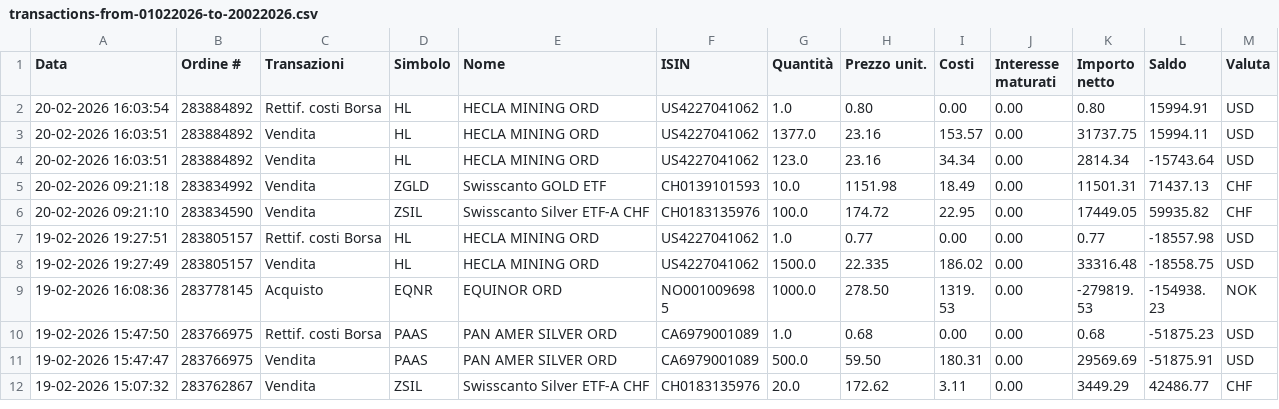
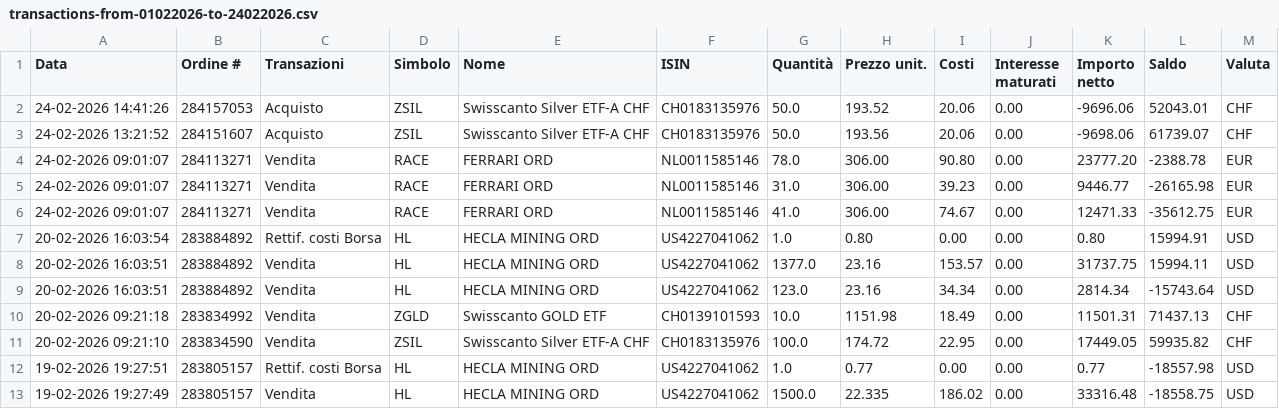
Before and after one commit to rressi/my-portfolio-notebooks, a CSV file: data/transactions-from-01022026-to-24022026.csv (was data/transactions-from-01022026-to-20022026.csv), drawn as a sheet; only a part is shown; the shorter side is filled out with more unchanged rows; the diff names each change by its address in the sheet, - before the commit and + after, or states it on an @@ line.

```diff
--- a/data/transactions-from-01022026-to-20022026.csv
+++ b/data/transactions-from-01022026-to-24022026.csv
+row 2: 24-02-2026 14:41:26 | 284157053 | Acquisto | ZSIL | Swisscanto Silver ETF-A CHF | CH0183135976 | 50.0 | 193.52 | 20.06 | 0.00 | -9696.06 | 52043.01 | CHF
+row 3: 24-02-2026 13:21:52 | 284151607 | Acquisto | ZSIL | Swisscanto Silver ETF-A CHF | CH0183135976 | 50.0 | 193.56 | 20.06 | 0.00 | -9698.06 | 61739.07 | CHF
+row 4: 24-02-2026 09:01:07 | 284113271 | Vendita | RACE | FERRARI ORD | NL0011585146 | 78.0 | 306.00 | 90.80 | 0.00 | 23777.20 | -2388.78 | EUR
+row 5: 24-02-2026 09:01:07 | 284113271 | Vendita | RACE | FERRARI ORD | NL0011585146 | 31.0 | 306.00 | 39.23 | 0.00 | 9446.77 | -26165.98 | EUR
+row 6: 24-02-2026 09:01:07 | 284113271 | Vendita | RACE | FERRARI ORD | NL0011585146 | 41.0 | 306.00 | 74.67 | 0.00 | 12471.33 | -35612.75 | EUR
```
Also changed, not shown: 49 other files.
